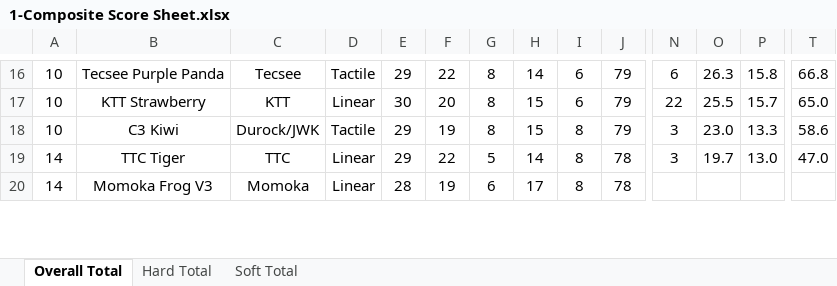
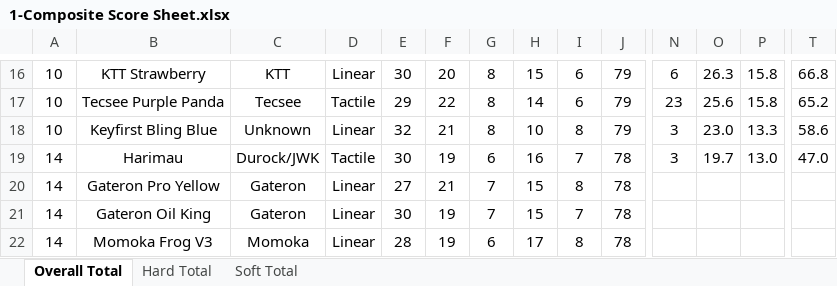
Before and after one commit to ThereminGoat/switch-scores, an Excel workbook: 1-Composite Score Sheet.xlsx, sheet Overall Total, drawn as a sheet; only a part is shown, gaps mark what is left out; values as stored, in another font and other column widths than the file's, no borders; charts and pictures not drawn; rows hold the shown columns only; the diff covers the shown part only; the diff names each change by its address in the sheet, - before the commit and + after, or states it on an @@ line.

```diff
--- a/1-Composite Score Sheet.xlsx (sheet Overall Total)
+++ b/1-Composite Score Sheet.xlsx (sheet Overall Total)
-B16: Tecsee Purple Panda
+B16: KTT Strawberry
-C16: Tecsee
+C16: KTT
-D16: Tactile
+D16: Linear
-E16: 29
+E16: 30
-F16: 22
+F16: 20
-H16: 14
+H16: 15
-B17: KTT Strawberry
+B17: Tecsee Purple Panda
-C17: KTT
+C17: Tecsee
-D17: Linear
+D17: Tactile
-E17: 30
+E17: 29
-F17: 20
+F17: 22
-H17: 15
+H17: 14
-N17: 22
+N17: 23
-O17: 25.5
+O17: 25.6
-P17: 15.7
+P17: 15.8
-T17: 65.0
+T17: 65.2
-B18: C3 Kiwi
+B18: Keyfirst Bling Blue
-C18: Durock/JWK
+C18: Unknown
-D18: Tactile
+D18: Linear
-E18: 29
+E18: 32
-F18: 19
+F18: 21
-H18: 15
+H18: 10
-B19: TTC Tiger
+B19: Harimau
-C19: TTC
+C19: Durock/JWK
-D19: Linear
+D19: Tactile
-E19: 29
+E19: 30
-F19: 22
+F19: 19
-G19: 5
+G19: 6
-H19: 14
+H19: 16
-I19: 8
+I19: 7
+row 20: 14 | Gateron Pro Yellow | Gateron | Linear | 27 | 21 | 7 | 15 | 8 | 78
+row 21: 14 | Gateron Oil King | Gateron | Linear | 30 | 19 | 7 | 15 | 7 | 78
```
Also changed, not shown: other rows of this sheet, sheet Hard Total, sheet Soft Total, formulas that keep their value, 4 other files.
